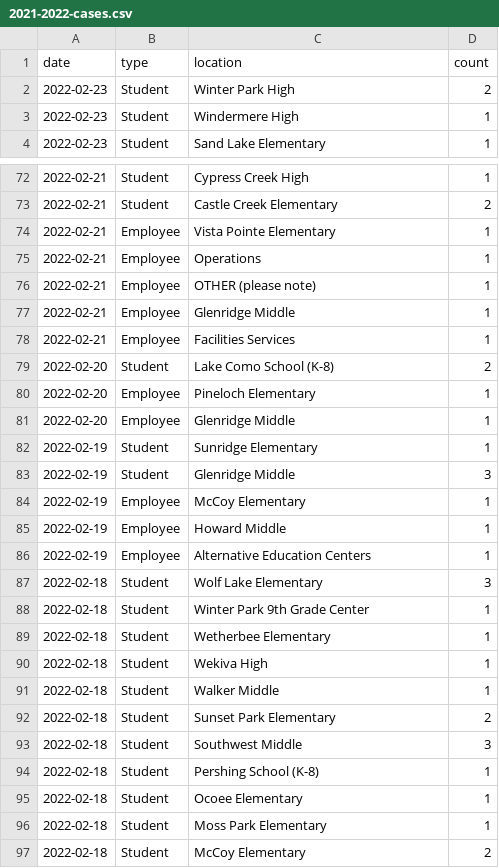
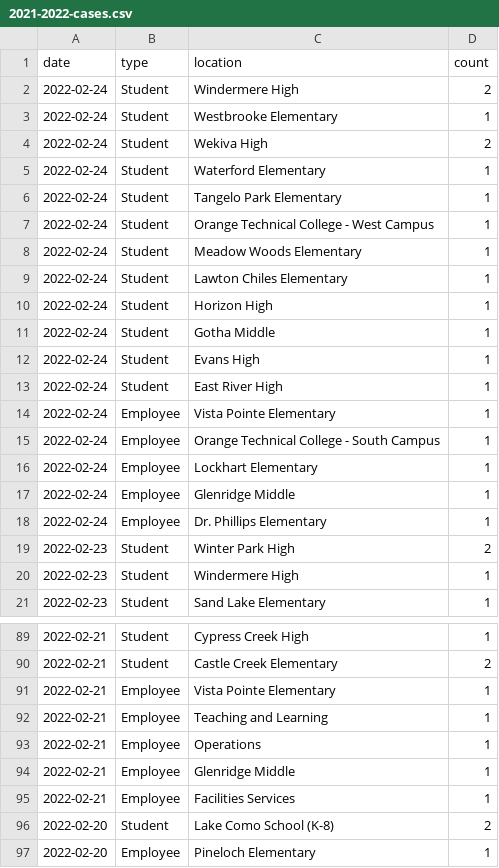
Before and after one commit to leggt/ocps-covid-csv, a CSV file: data/2021-2022-cases.csv, drawn as a sheet; only a part is shown, gaps mark what is left out; the shorter side is filled out with more unchanged rows.

Commit message:
Updating data

```diff
--- a/data/2021-2022-cases.csv
+++ b/data/2021-2022-cases.csv
@@ -1,2 +1,19 @@
 date,type,location,count
+2022-02-24,Student,Windermere High,2
+2022-02-24,Student,Westbrooke Elementary,1
+2022-02-24,Student,Wekiva High,2
+2022-02-24,Student,Waterford Elementary,1
+2022-02-24,Student,Tangelo Park Elementary,1
+2022-02-24,Student,Orange Technical College - West Campus,1
+2022-02-24,Student,Meadow Woods Elementary,1
+2022-02-24,Student,Lawton Chiles Elementary,1
+2022-02-24,Student,Horizon High,1
+2022-02-24,Student,Gotha Middle,1
+2022-02-24,Student,Evans High,1
+2022-02-24,Student,East River High,1
+2022-02-24,Employee,Vista Pointe Elementary,1
+2022-02-24,Employee,Orange Technical College - South Campus,1
+2022-02-24,Employee,Lockhart Elementary,1
+2022-02-24,Employee,Glenridge Middle,1
+2022-02-24,Employee,Dr. Phillips Elementary,1
 2022-02-23,Student,Winter Park High,2
@@ -74,4 +91,4 @@ date,type,location,count
 2022-02-21,Employee,Vista Pointe Elementary,1
+2022-02-21,Employee,Teaching and Learning,1
 2022-02-21,Employee,Operations,1
-2022-02-21,Employee,OTHER (please note),1
 2022-02-21,Employee,Glenridge Middle,1
```
